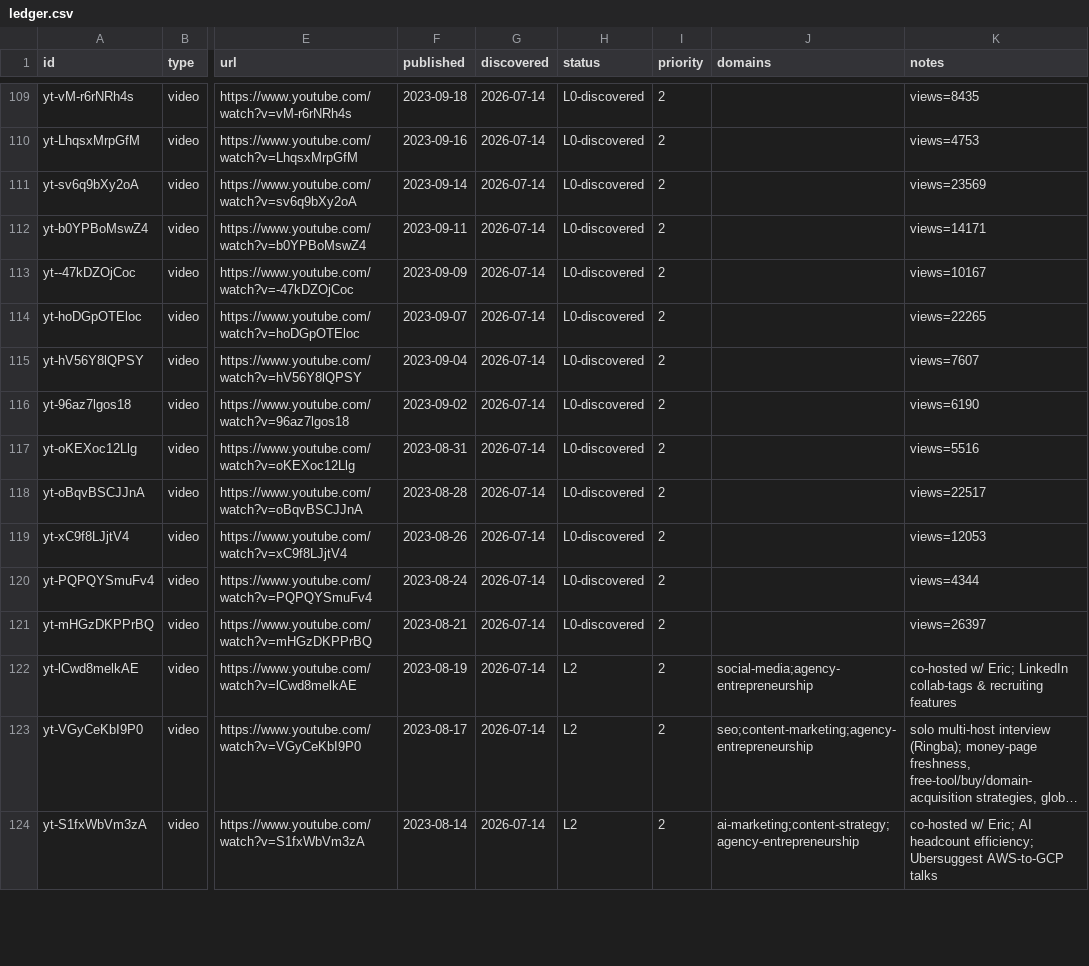
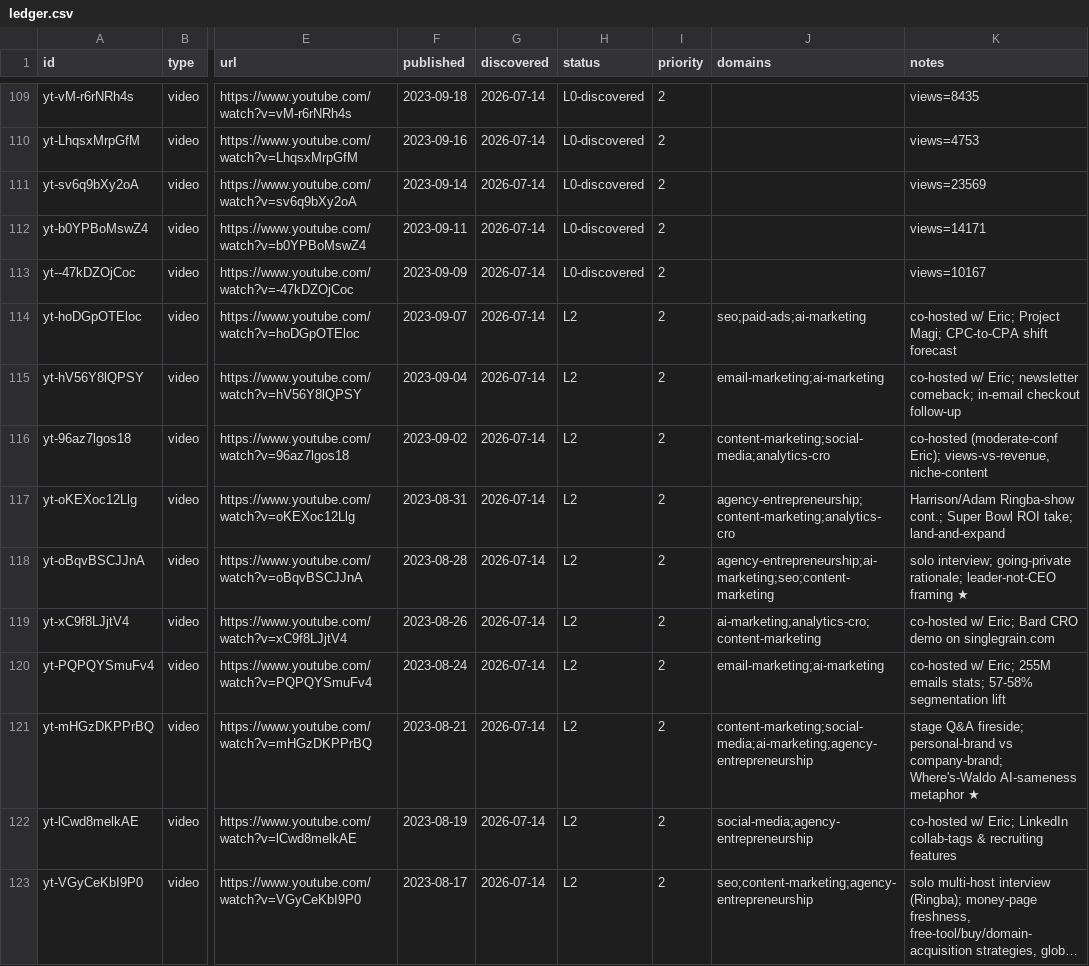
Before and after one commit to claes-work/neil-patel-clone, a CSV file: pipeline/ledger.csv, drawn as a sheet; only a part is shown, gaps mark what is left out; the shorter side is filled out with more unchanged rows; long unchanged cells end in …; the diff names each change by its address in the sheet, - before the commit and + after, or states it on an @@ line.

Commit message:
ingest: yt batch (@neilpatel, 8) — P2 long-form 2023-08-21→09-07, cont. 110

```diff
--- a/pipeline/ledger.csv
+++ b/pipeline/ledger.csv
-H114:H121 (status): L0-discovered
+H114:H121 (status): L2
-J114 (domains): (empty)
+J114 (domains): seo;paid-ads;ai-marketing
-K114 (notes): views=22265
+K114 (notes): co-hosted w/ Eric; Project Magi; CPC-to-CPA shift forecast
-J115 (domains): (empty)
+J115 (domains): email-marketing;ai-marketing
-K115 (notes): views=7607
+K115 (notes): co-hosted w/ Eric; newsletter comeback; in-email checkout follow-up
-J116 (domains): (empty)
+J116 (domains): content-marketing;social-media;analytics-cro
-K116 (notes): views=6190
+K116 (notes): co-hosted (moderate-conf Eric); views-vs-revenue, niche-content
-J117 (domains): (empty)
+J117 (domains): agency-entrepreneurship;content-marketing;analytics-cro
-K117 (notes): views=5516
+K117 (notes): Harrison/Adam Ringba-show cont.; Super Bowl ROI take; land-and-expand
-J118 (domains): (empty)
+J118 (domains): agency-entrepreneurship;ai-marketing;seo;content-marketing
-K118 (notes): views=22517
+K118 (notes): solo interview; going-private rationale; leader-not-CEO framing ★
-J119 (domains): (empty)
+J119 (domains): ai-marketing;analytics-cro;content-marketing
-K119 (notes): views=12053
+K119 (notes): co-hosted w/ Eric; Bard CRO demo on singlegrain.com
-J120 (domains): (empty)
+J120 (domains): email-marketing;ai-marketing
-K120 (notes): views=4344
+K120 (notes): co-hosted w/ Eric; 255M emails stats; 57-58% segmentation lift
-J121 (domains): (empty)
+J121 (domains): content-marketing;social-media;ai-marketing;agency-entrepreneurship
-K121 (notes): views=26397
+K121 (notes): stage Q&A fireside; personal-brand vs company-brand; Where's-Waldo AI-sameness metaphor ★
```
Also changed, not shown: 11 other files.
